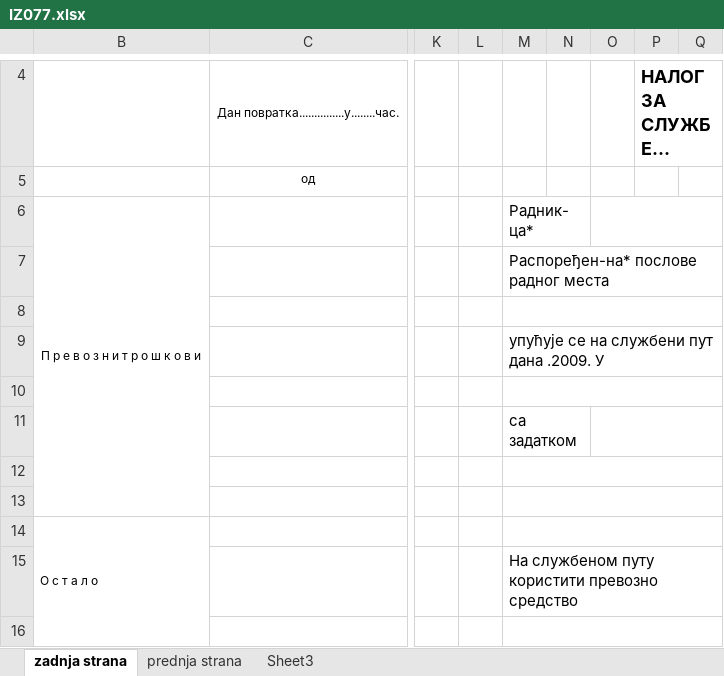
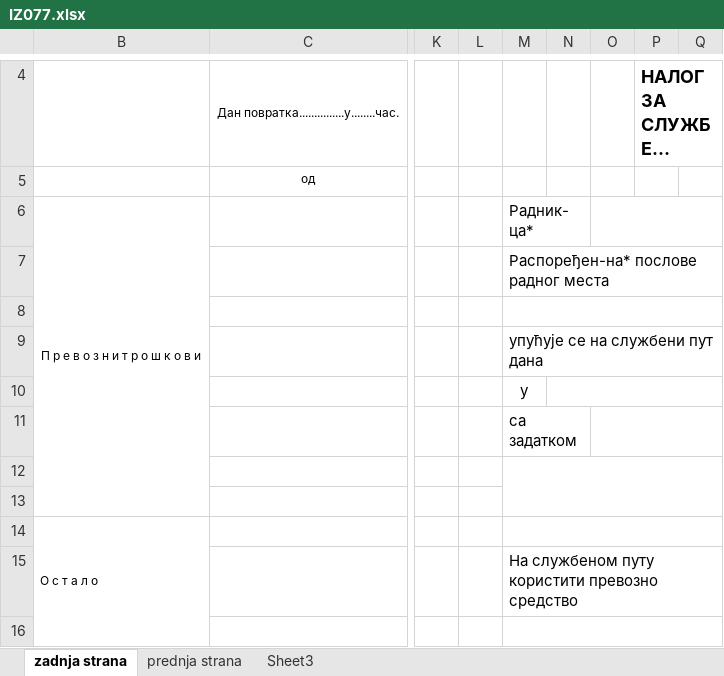
Before and after one commit to milicevicrajo/ims_fleet, an Excel workbook: dokumenta/IZ077.xlsx, sheet zadnja strana, drawn as a sheet; only a part is shown, gaps mark what is left out; long unchanged cells end in …; values as stored, in another font and other column widths than the file's, no borders; the diff names each change by its address in the sheet, - before the commit and + after, or states it on an @@ line.

```diff
--- a/dokumenta/IZ077.xlsx (sheet zadnja strana)
+++ b/dokumenta/IZ077.xlsx (sheet zadnja strana)
-M9: упућује се на службени пут дана .2009. У
+M9: упућује се на службени пут дана
-M10: (empty)
+M10: у
-M10:Q10 merged
+N10:Q10 merged
-M12:Q12 merged
+M12:Q13 merged
-M13:Q13 merged
```
Also changed, not shown: sheet prednja strana, 47 other files.
